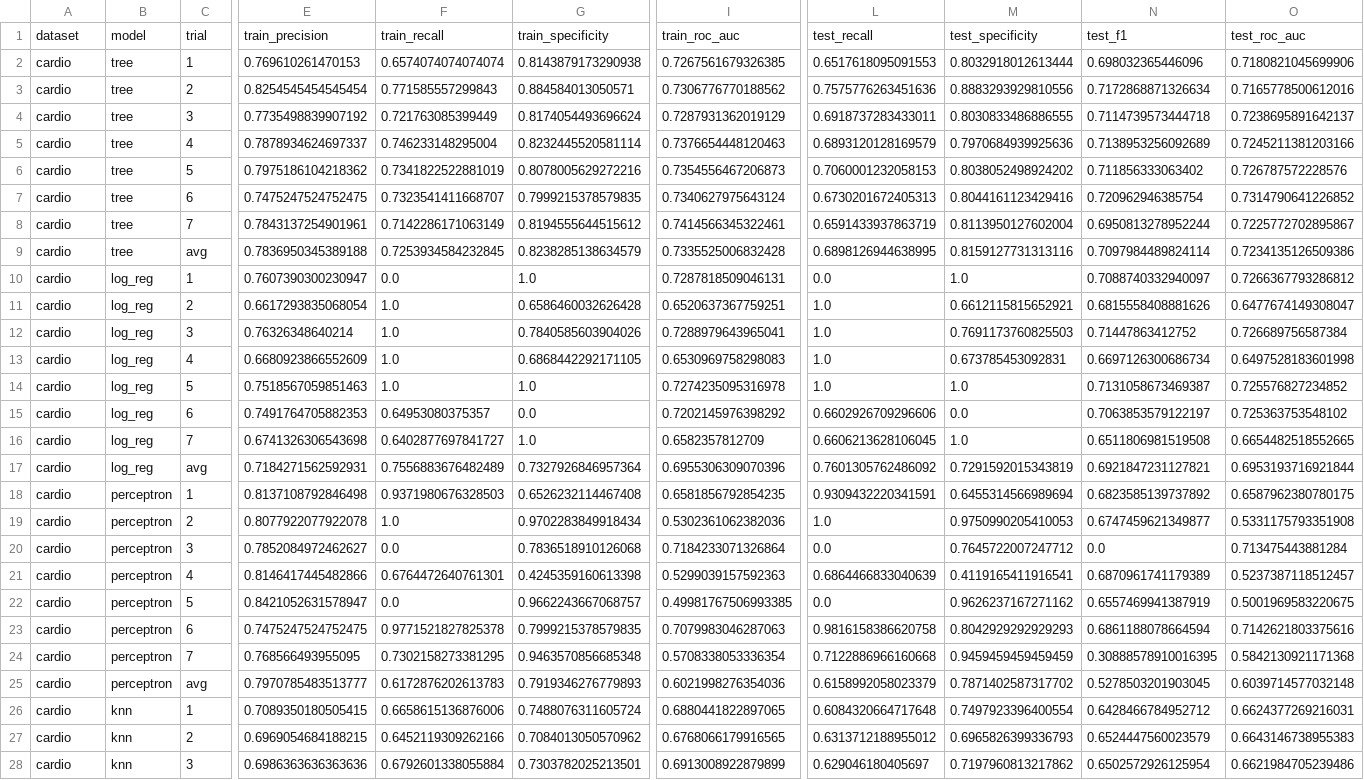
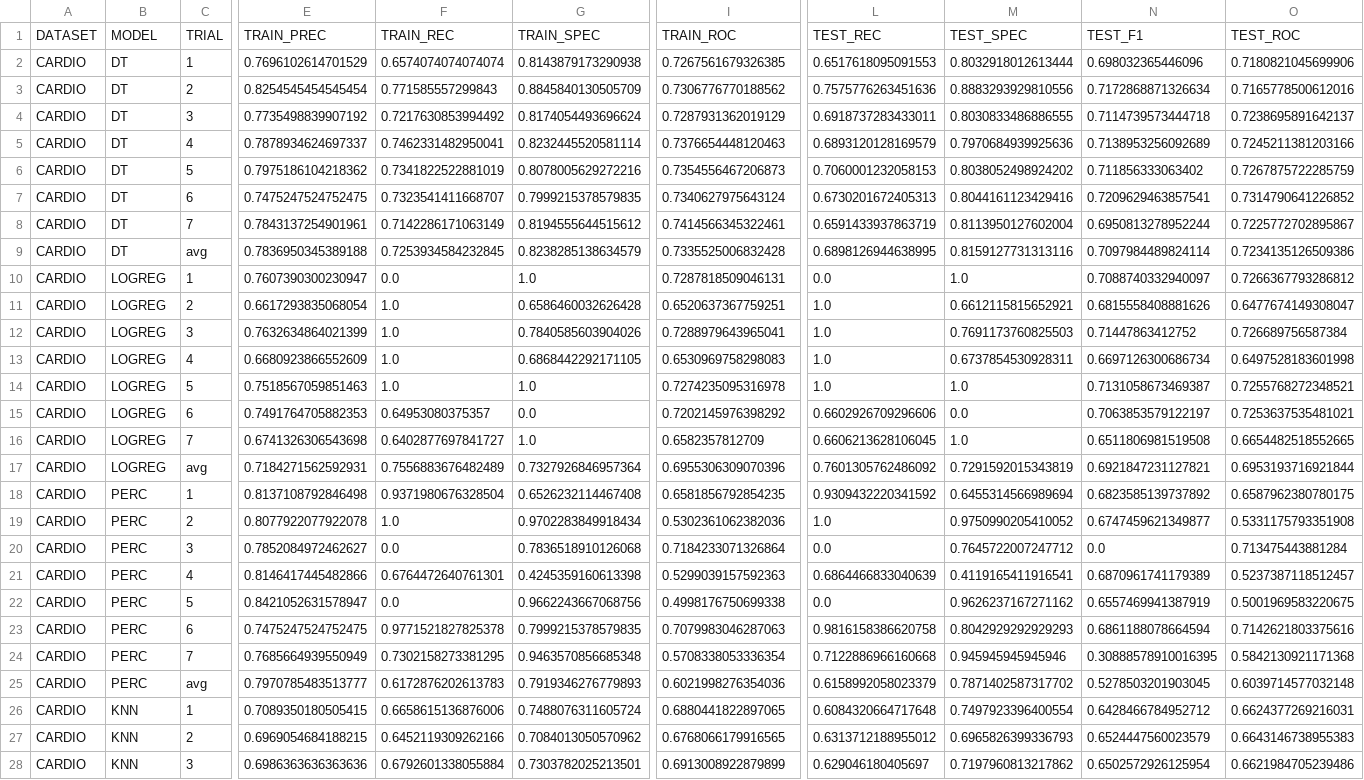
Before and after one commit to Yunchun/Supervised-ML-Comparisons, a CSV file: results/cardio_results.csv, drawn as a sheet; only a part is shown, gaps mark what is left out; removed rows and columns are numbered as before the commit, all else as after; rows hold the shown columns only; the diff covers the shown part only; the diff names each change by its address in the sheet, - before the commit and + after, or states it on an @@ line.

```diff
--- a/results/cardio_results.csv
+++ b/results/cardio_results.csv
-row 1: dataset | model | trial | train_precision | train_recall | train_specificity | train_roc_auc | test_recall | test_specificity | test_f1 | test_roc_auc
+row 1: DATASET | MODEL | TRIAL | TRAIN_PREC | TRAIN_REC | TRAIN_SPEC | TRAIN_ROC | TEST_REC | TEST_SPEC | TEST_F1 | TEST_ROC
-A2:A28: cardio
+A2:A28: CARDIO
-B2:B9: tree
+B2:B9: DT
-E2: 0.769610261470153
+E2: 0.7696102614701529
-G3: 0.884584013050571
+G3: 0.8845840130505709
-F4: 0.721763085399449
+F4: 0.7217630853994492
-F5: 0.746233148295004
+F5: 0.7462331482950041
-O6: 0.726787572228576
+O6: 0.7267875722285759
-N7: 0.720962946385754
+N7: 0.7209629463857541
-B10:B17: log_reg
+B10:B17: LOGREG
-E12: 0.76326348640214
+E12: 0.7632634864021399
-M13: 0.673785453092831
+M13: 0.6737854530928311
-O14: 0.725576827234852
+O14: 0.7255768272348521
-O15: 0.725363753548102
+O15: 0.7253637535481021
-B18:B25: perceptron
+B18:B25: PERC
-F18: 0.9371980676328503
+F18: 0.9371980676328504
-L18: 0.9309432220341591
+L18: 0.9309432220341592
-M19: 0.9750990205410053
+M19: 0.9750990205410052
-G22: 0.9662243667068757
+G22: 0.9662243667068756
-I22: 0.49981767506993385
+I22: 0.4998176750699338
-E24: 0.768566493955095
+E24: 0.7685664939550949
-M24: 0.9459459459459459
+M24: 0.945945945945946
-B26:B28: knn
+B26:B28: KNN
```
Also changed, not shown: 63 edited cells elsewhere in this file, results/airbnb_results.csv, results/aus_results.csv, 1 other file.
